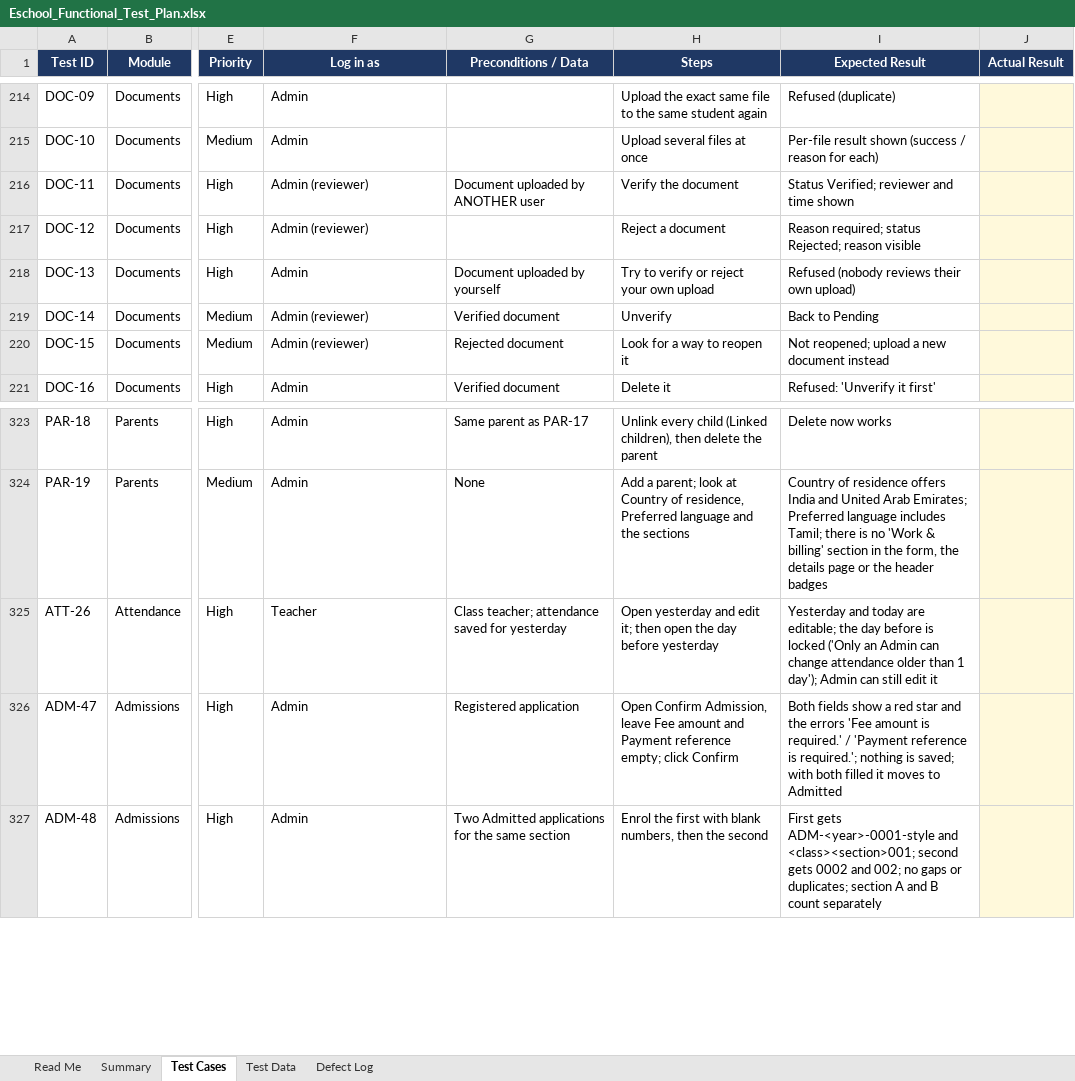
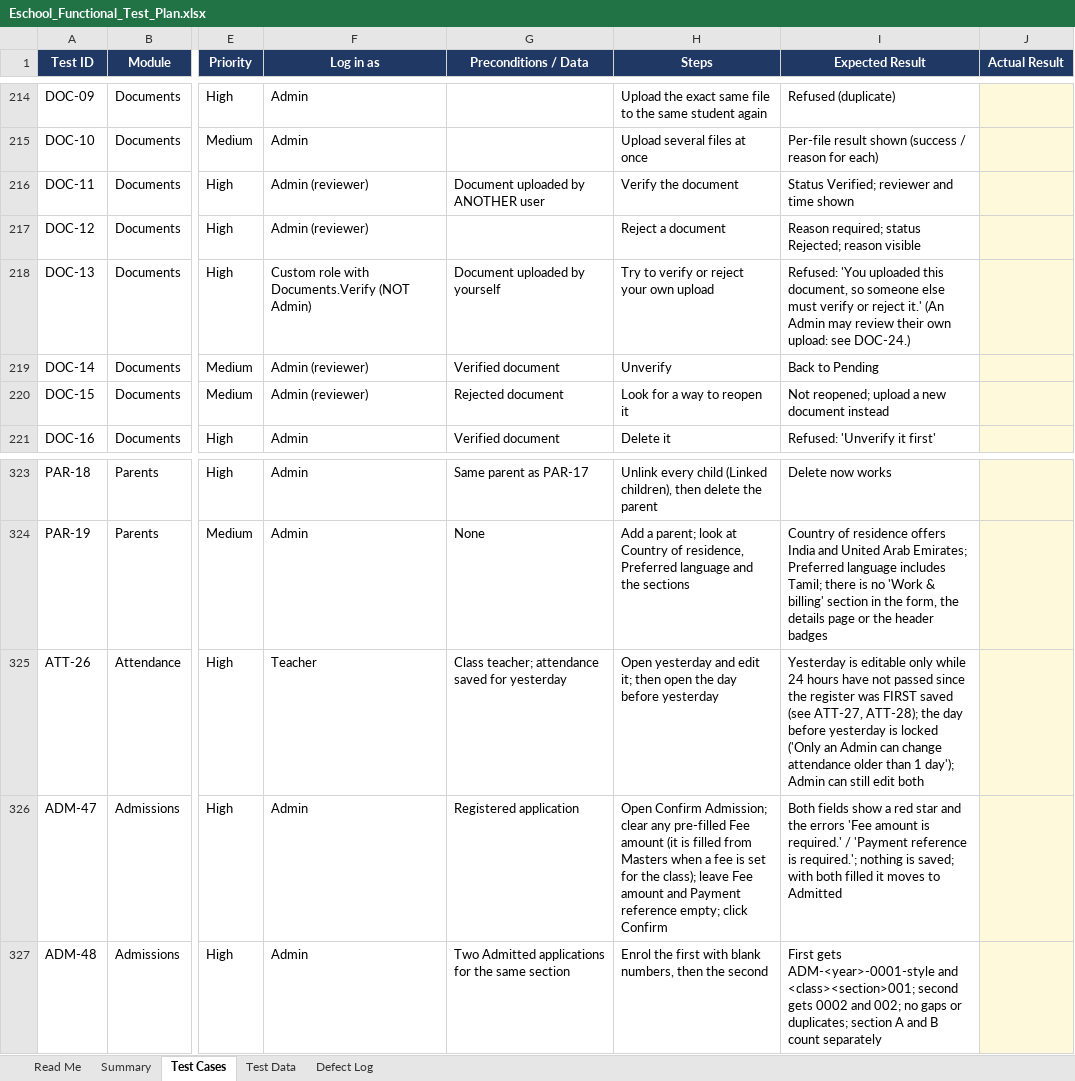
Before and after one commit to imadh01/school-management-system, an Excel workbook: docs/Eschool_Functional_Test_Plan.xlsx, sheet Test Cases, drawn as a sheet; only a part is shown, gaps mark what is left out; values as stored, in another font and other column widths than the file's, no borders; charts and pictures and conditional formats not drawn; the diff covers the shown part only; the diff names each change by its address in the sheet, - before the commit and + after, or states it on an @@ line.

Commit message:
feat: students/parents bug fixes, admin restore, safe employee numbers and back-fill, school-date REG year, tests, workbook, docs

```diff
--- a/docs/Eschool_Functional_Test_Plan.xlsx (sheet Test Cases)
+++ b/docs/Eschool_Functional_Test_Plan.xlsx (sheet Test Cases)
-F218 (Log in as): Admin
+F218 (Log in as): Custom role with Documents.Verify (NOT Admin)
-I218 (Expected Result): Refused (nobody reviews their own upload)
+I218 (Expected Result): Refused: 'You uploaded this document, so someone else must verify or reject it.' (An Admin may review their own upload: see DOC-24.)
-I325 (Expected Result): Yesterday and today are editable; the day before is locked ('Only an Admin can change attendance older than 1 day'); Admin can still edit it
+I325 (Expected Result): Yesterday is editable only while 24 hours have not passed since the register was FIRST saved (see ATT-27, ATT-28); the day before yesterday is locked ('Only an Admin can change attendance older than 1 day'); Admin can still edit both
-H326 (Steps): Open Confirm Admission, leave Fee…
+H326 (Steps): Open Confirm Admission; clear any pre-filled Fee amount (it is filled from Masters when a fee is set for the class); leave Fee…
```
Also changed, not shown: 35 added rows elsewhere in this sheet, sheet Summary, sheet Test Data, sheet Read Me, formulas that keep their value, 59 other files.
